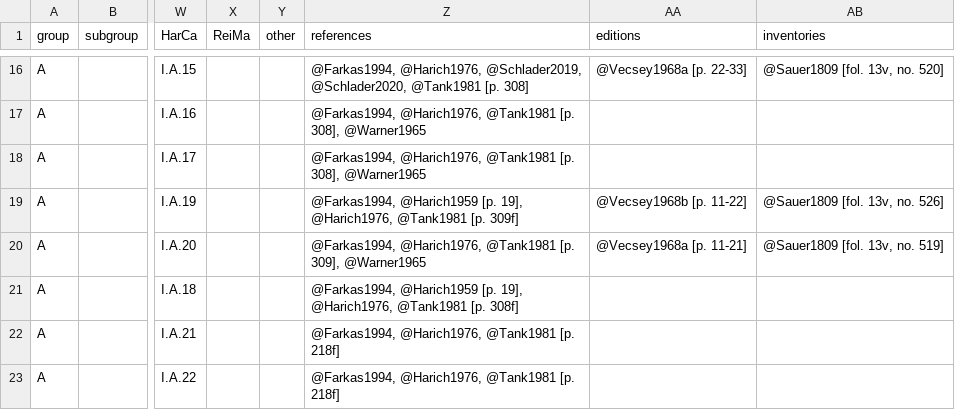
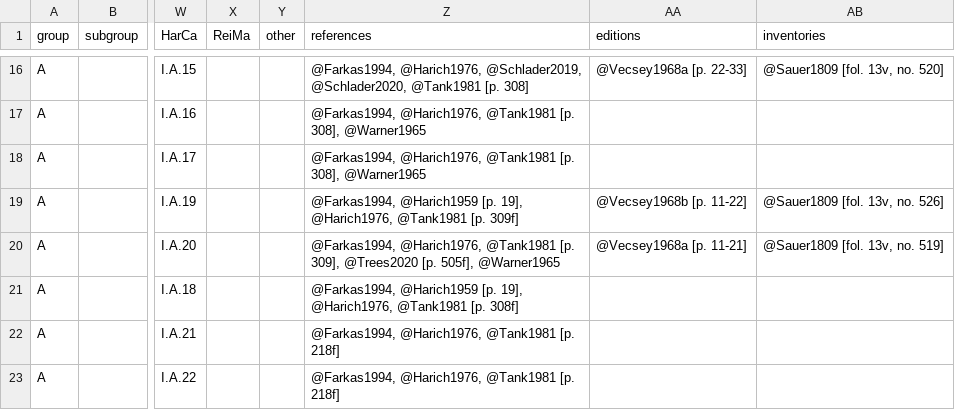
Before and after one commit to edition-esser-skala/werner-catalogue-of-works, a CSV file: data/catalogue_works.csv, drawn as a sheet; only a part is shown, gaps mark what is left out; the diff covers the shown part only; the diff names each change by its address in the sheet, - before the commit and + after, or states it on an @@ line.

Commit message:
adds references @Czernin2020d, @Fuchs1843, @Futschek2020, @Gerber1792, @Gerber1814, and @Trees2020

```diff
--- a/data/catalogue_works.csv
+++ b/data/catalogue_works.csv
-Z20 (references): …[p. 309], @Warner1965
+Z20 (references): …[p. 309], @Trees2020 [p. 505f], @Warner1965
```
Also changed, not shown: 1 edited cell elsewhere in this file, 3 other files.
